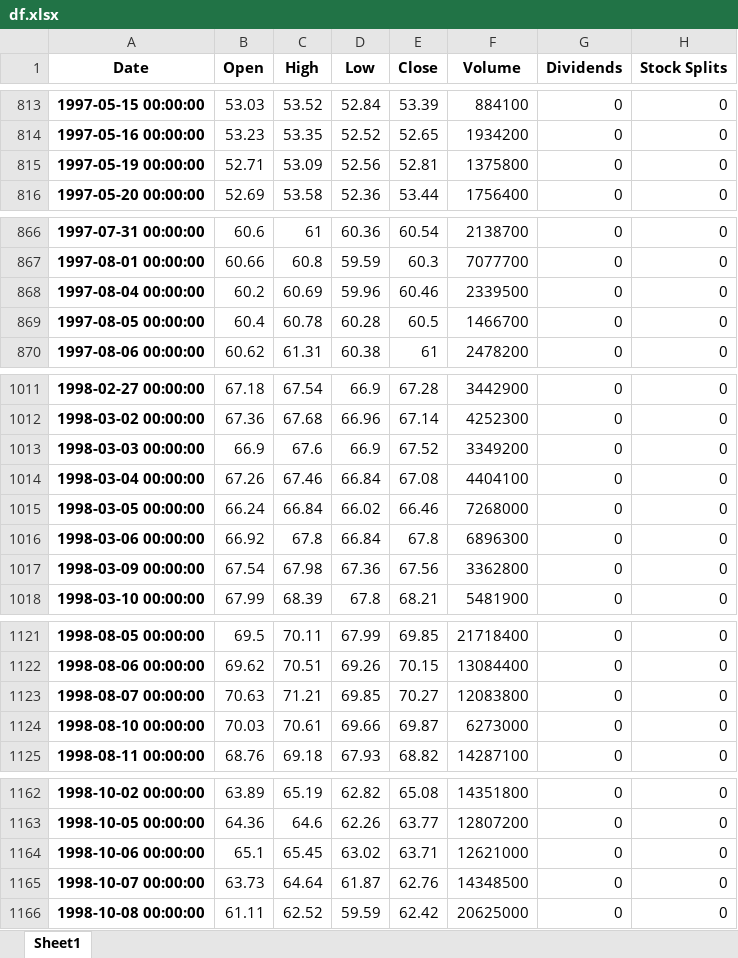
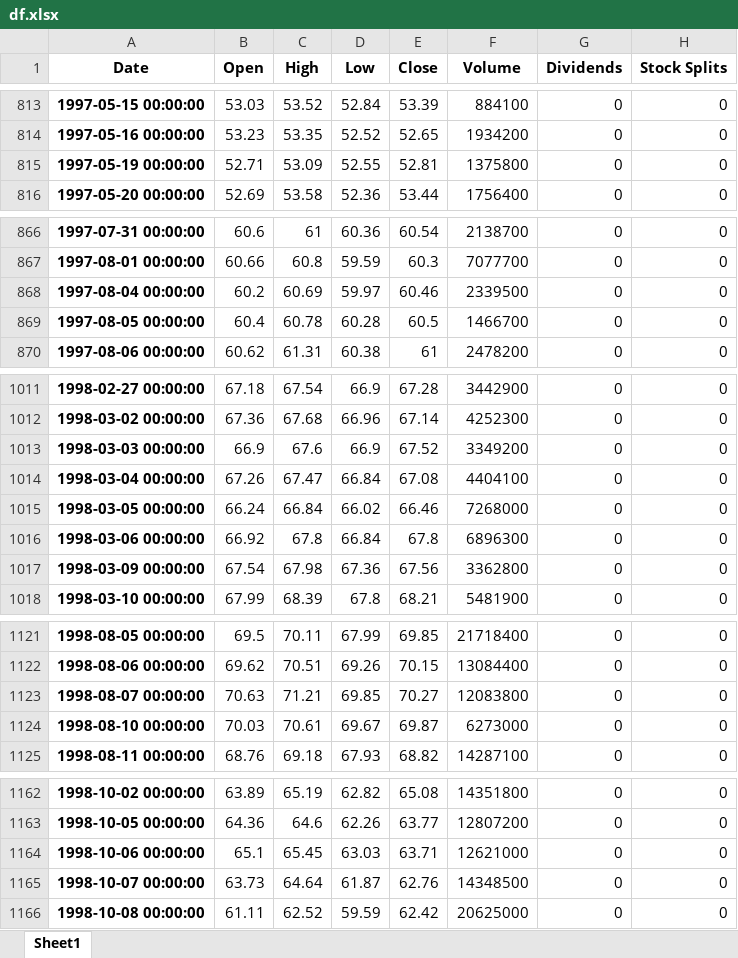
Before and after one commit to guilhermefgs/tatu-re, an Excel workbook: df.xlsx, sheet Sheet1, drawn as a sheet; only a part is shown, gaps mark what is left out; values as stored, in another font and other column widths than the file's, no borders; the diff covers the shown part only; the diff names each change by its address in the sheet, - before the commit and + after, or states it on an @@ line.

```diff
--- a/df.xlsx (sheet Sheet1)
+++ b/df.xlsx (sheet Sheet1)
-D815 (Low): 52.56
+D815 (Low): 52.55
-D868 (Low): 59.96
+D868 (Low): 59.97
-C1014 (High): 67.46
+C1014 (High): 67.47
-D1124 (Low): 69.66
+D1124 (Low): 69.67
-D1164 (Low): 63.02
+D1164 (Low): 63.03
```
Also changed, not shown: 1 added row and 62 edited cells elsewhere in this sheet, database for offline testing/df - DAX.DE.xlsx, 54 other files.
